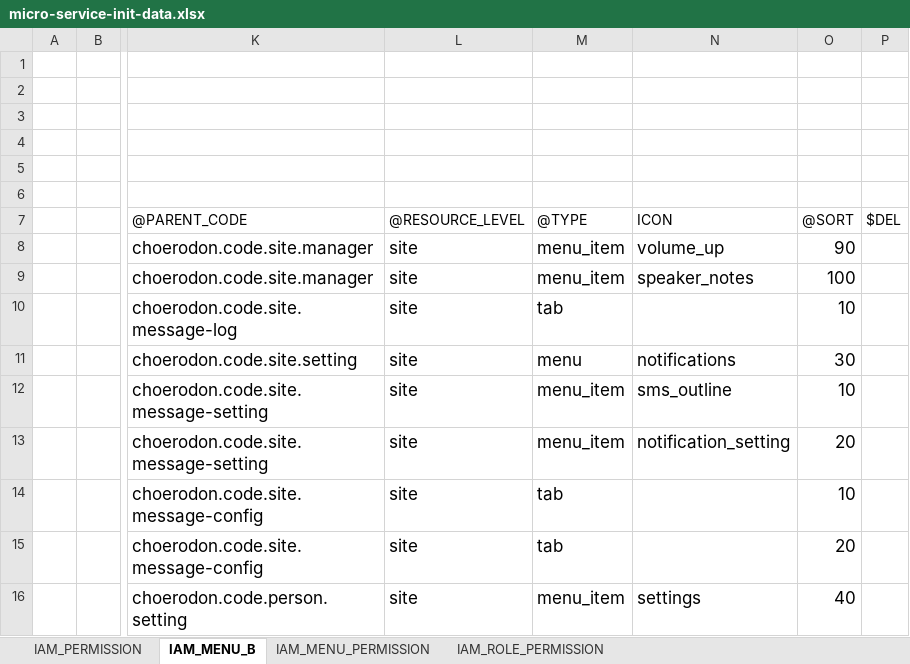
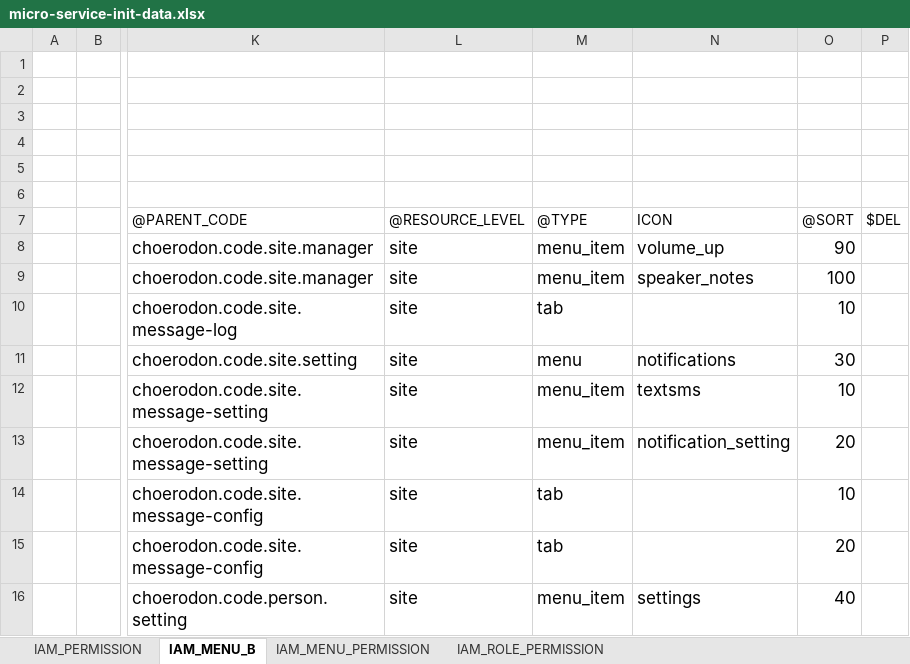
Before and after one commit to open-hand/choerodon-message, an Excel workbook: src/main/resources/script/meta/micro-service-init-data.xlsx, sheet IAM_MENU_B, drawn as a sheet; only a part is shown, gaps mark what is left out; values as stored, in another font and other column widths than the file's, no borders; the diff names each change by its address in the sheet, - before the commit and + after, or states it on an @@ line.

Commit message:
[IMP] 更改消息服务图标

```diff
--- a/src/main/resources/script/meta/micro-service-init-data.xlsx (sheet IAM_MENU_B)
+++ b/src/main/resources/script/meta/micro-service-init-data.xlsx (sheet IAM_MENU_B)
-N12: sms_outline
+N12: textsms
```
